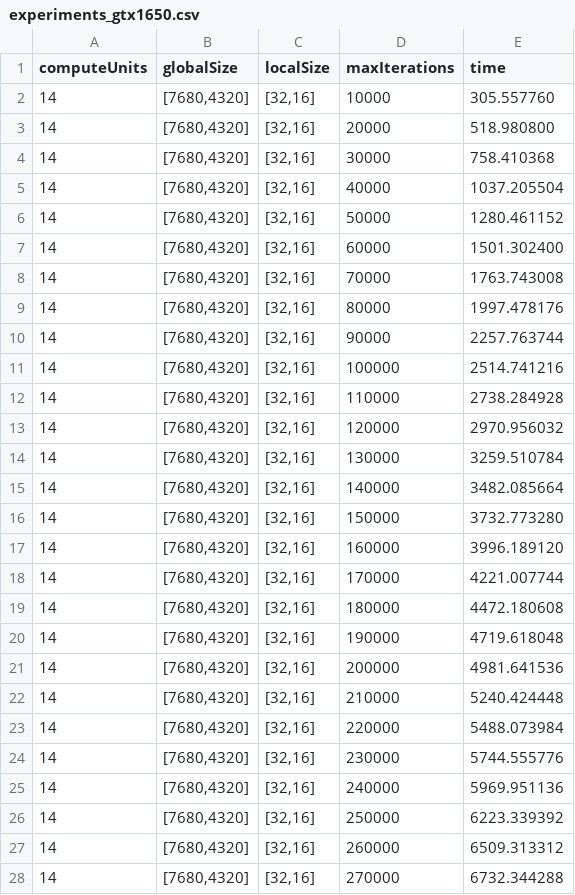
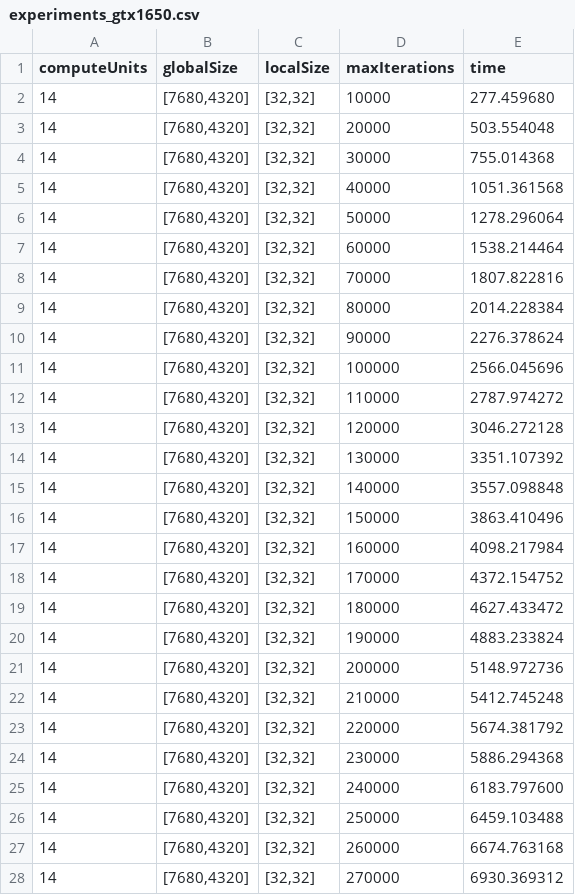
Before and after one commit to AlmirNeeto99/mandelbrot-opencl, a CSV file: experiments_gtx1650.csv, drawn as a sheet; only a part is shown; the diff covers the shown part only.

Commit message:
feat: adding gtx experiments with 1024 wi

```diff
--- a/experiments_gtx1650.csv
+++ b/experiments_gtx1650.csv
@@ -1,28 +1,28 @@
 computeUnits,globalSize,localSize,maxIterations,time
-14,"[7680,4320]","[32,16]",10000,305.557760
-14,"[7680,4320]","[32,16]",20000,518.980800
-14,"[7680,4320]","[32,16]",30000,758.410368
-14,"[7680,4320]","[32,16]",40000,1037.205504
-14,"[7680,4320]","[32,16]",50000,1280.461152
-14,"[7680,4320]","[32,16]",60000,1501.302400
-14,"[7680,4320]","[32,16]",70000,1763.743008
-14,"[7680,4320]","[32,16]",80000,1997.478176
-14,"[7680,4320]","[32,16]",90000,2257.763744
-14,"[7680,4320]","[32,16]",100000,2514.741216
-14,"[7680,4320]","[32,16]",110000,2738.284928
-14,"[7680,4320]","[32,16]",120000,2970.956032
-14,"[7680,4320]","[32,16]",130000,3259.510784
-14,"[7680,4320]","[32,16]",140000,3482.085664
-14,"[7680,4320]","[32,16]",150000,3732.773280
-14,"[7680,4320]","[32,16]",160000,3996.189120
-14,"[7680,4320]","[32,16]",170000,4221.007744
-14,"[7680,4320]","[32,16]",180000,4472.180608
-14,"[7680,4320]","[32,16]",190000,4719.618048
-14,"[7680,4320]","[32,16]",200000,4981.641536
-14,"[7680,4320]","[32,16]",210000,5240.424448
-14,"[7680,4320]","[32,16]",220000,5488.073984
-14,"[7680,4320]","[32,16]",230000,5744.555776
-14,"[7680,4320]","[32,16]",240000,5969.951136
-14,"[7680,4320]","[32,16]",250000,6223.339392
-14,"[7680,4320]","[32,16]",260000,6509.313312
-14,"[7680,4320]","[32,16]",270000,6732.344288
+14,"[7680,4320]","[32,32]",10000,277.459680
+14,"[7680,4320]","[32,32]",20000,503.554048
+14,"[7680,4320]","[32,32]",30000,755.014368
+14,"[7680,4320]","[32,32]",40000,1051.361568
+14,"[7680,4320]","[32,32]",50000,1278.296064
+14,"[7680,4320]","[32,32]",60000,1538.214464
+14,"[7680,4320]","[32,32]",70000,1807.822816
+14,"[7680,4320]","[32,32]",80000,2014.228384
+14,"[7680,4320]","[32,32]",90000,2276.378624
+14,"[7680,4320]","[32,32]",100000,2566.045696
+14,"[7680,4320]","[32,32]",110000,2787.974272
+14,"[7680,4320]","[32,32]",120000,3046.272128
+14,"[7680,4320]","[32,32]",130000,3351.107392
+14,"[7680,4320]","[32,32]",140000,3557.098848
+14,"[7680,4320]","[32,32]",150000,3863.410496
+14,"[7680,4320]","[32,32]",160000,4098.217984
+14,"[7680,4320]","[32,32]",170000,4372.154752
+14,"[7680,4320]","[32,32]",180000,4627.433472
+14,"[7680,4320]","[32,32]",190000,4883.233824
+14,"[7680,4320]","[32,32]",200000,5148.972736
+14,"[7680,4320]","[32,32]",210000,5412.745248
+14,"[7680,4320]","[32,32]",220000,5674.381792
+14,"[7680,4320]","[32,32]",230000,5886.294368
+14,"[7680,4320]","[32,32]",240000,6183.797600
+14,"[7680,4320]","[32,32]",250000,6459.103488
+14,"[7680,4320]","[32,32]",260000,6674.763168
+14,"[7680,4320]","[32,32]",270000,6930.369312
```
Also changed, not shown: 146 edited cells elsewhere in this file.
